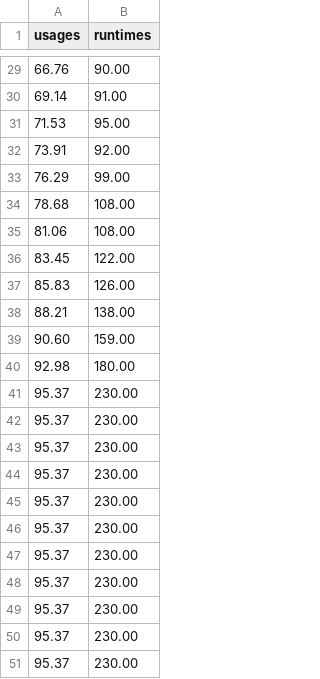
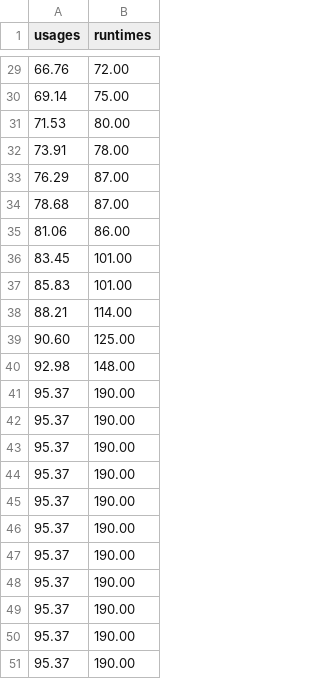
Before and after one commit to apdofficial/sylvan, a CSV file: benchmarks/hashmap_cmp/probing/unlimited/hashmap_probing_medians.csv, drawn as a sheet; only a part is shown, gaps mark what is left out; the diff covers the shown part only.

```diff
--- a/benchmarks/hashmap_cmp/probing/unlimited/hashmap_probing_medians.csv
+++ b/benchmarks/hashmap_cmp/probing/unlimited/hashmap_probing_medians.csv
@@ -29,23 +29,23 @@ usages,runtimes
-66.76, 90.00
-69.14, 91.00
-71.53, 95.00
-73.91, 92.00
-76.29, 99.00
-78.68, 108.00
-81.06, 108.00
-83.45, 122.00
-85.83, 126.00
-88.21, 138.00
-90.60, 159.00
-92.98, 180.00
-95.37, 230.00
-95.37, 230.00
-95.37, 230.00
-95.37, 230.00
-95.37, 230.00
-95.37, 230.00
-95.37, 230.00
-95.37, 230.00
-95.37, 230.00
-95.37, 230.00
-95.37, 230.00
+66.76,72.00
+69.14,75.00
+71.53,80.00
+73.91,78.00
+76.29,87.00
+78.68,87.00
+81.06,86.00
+83.45,101.00
+85.83,101.00
+88.21,114.00
+90.60,125.00
+92.98,148.00
+95.37,190.00
+95.37,190.00
+95.37,190.00
+95.37,190.00
+95.37,190.00
+95.37,190.00
+95.37,190.00
+95.37,190.00
+95.37,190.00
+95.37,190.00
+95.37,190.00
```
Also changed, not shown: 27 edited cells elsewhere in this file, benchmarks/hashmap_cmp/probing/limited/hashmap_probing_raw.csv, benchmarks/hashmap_cmp/probing/unlimited/hashmap_probing_raw.csv, 1 other file.
